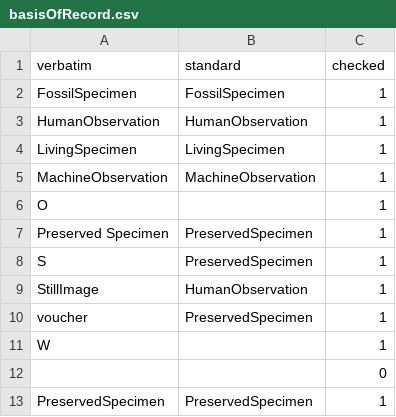
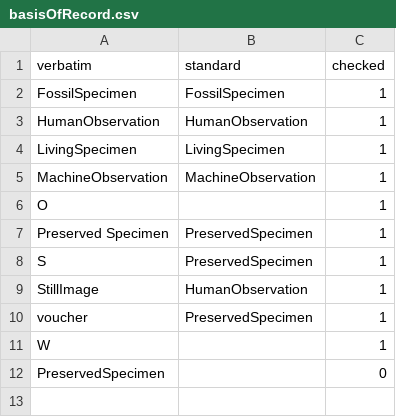
Before and after one commit to kurator-org/kurator-validation, a CSV file: src/main/python/org/kurator/validation/vocabularies/basisOfRecord.csv, drawn as a sheet.

```diff
--- a/src/main/python/org/kurator/validation/vocabularies/basisOfRecord.csv
+++ b/src/main/python/org/kurator/validation/vocabularies/basisOfRecord.csv
@@ -11,3 +11,2 @@
 "W",,1
-"","",0
-"PreservedSpecimen","PreservedSpecimen",1
+"PreservedSpecimen","",0
```
Also changed, not shown: src/main/python/org/kurator/validation/vocabularies/establishmentMeans.csv, 15 other files.
